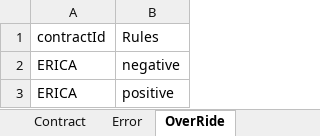
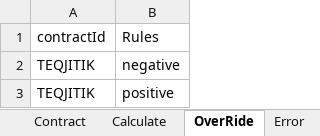
Before and after one commit to NIITMohit/JavaOcean, an Excel workbook: automation/Repository/Cancellation.xlsx, sheet OverRide, drawn as a sheet; values as stored, in another font and other column widths than the file's, no borders; the diff names each change by its address in the sheet, - before the commit and + after, or states it on an @@ line.

```diff
--- a/automation/Repository/Cancellation.xlsx (sheet OverRide)
+++ b/automation/Repository/Cancellation.xlsx (sheet OverRide)
+sheet tab: Calculate
@@ sheet tab order changed: Contract | Calculate | OverRide | Error @@
-A2:A3: ERICA
+A2:A3: TEQJITIK
```
Also changed, not shown: sheet Contract, 11 other files.
